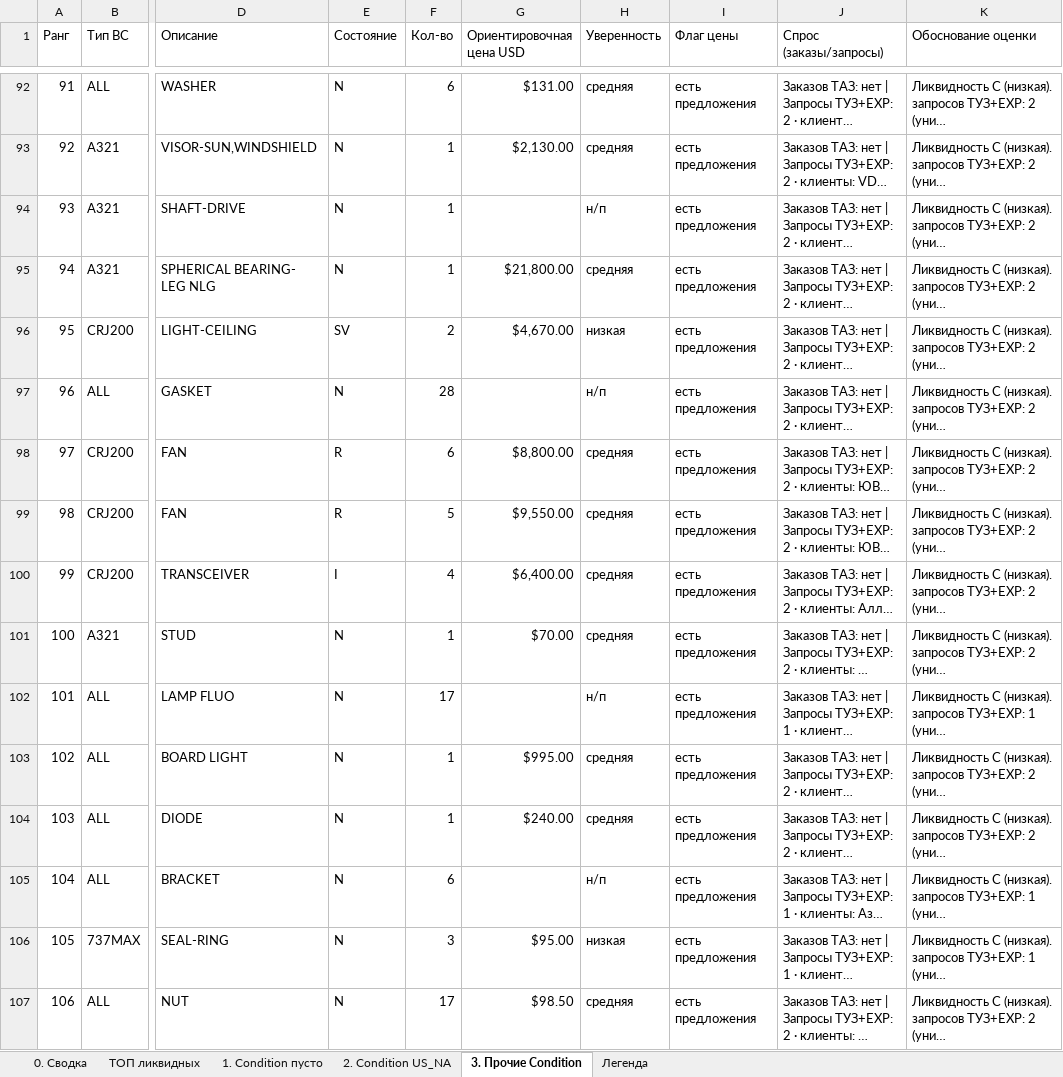
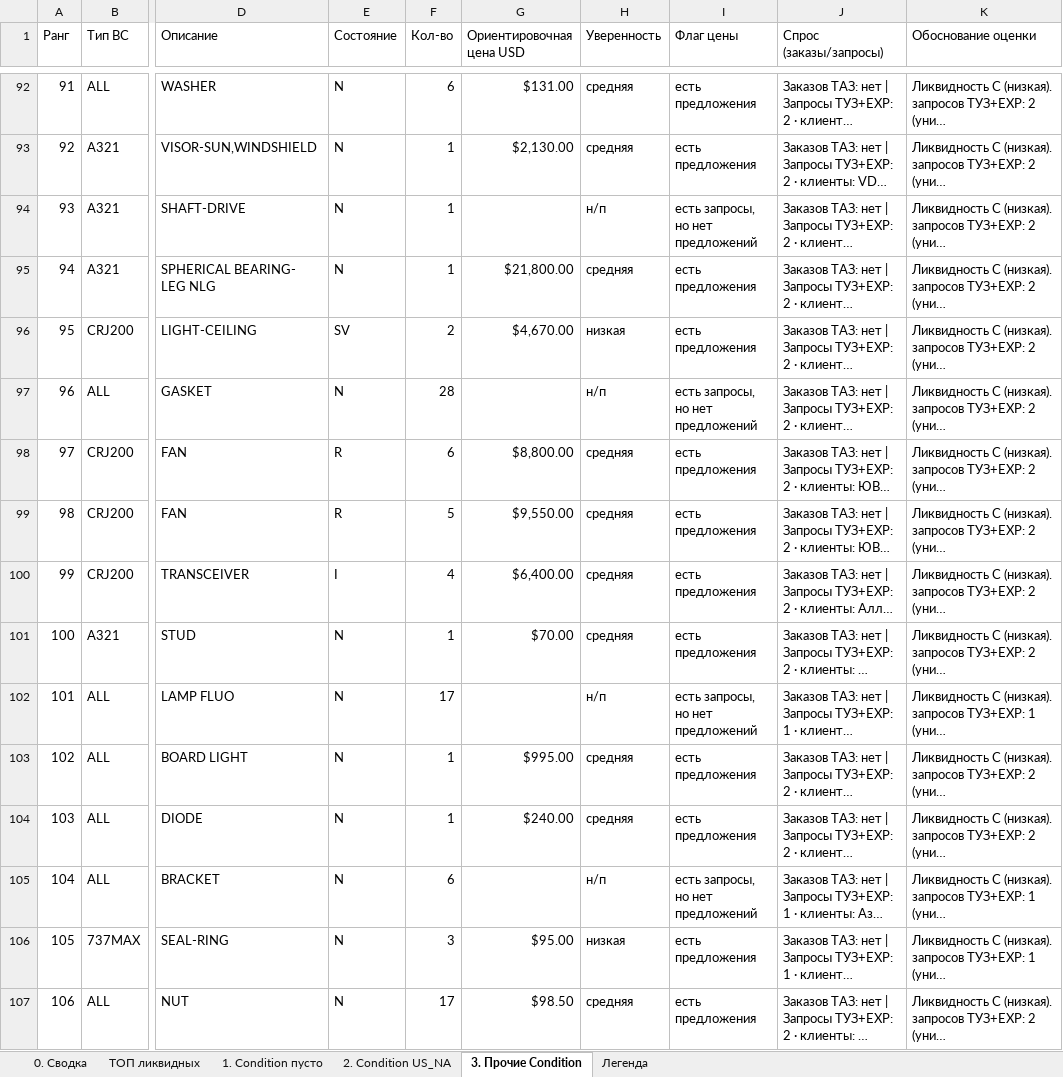
Before and after one commit to alexanderp-cell/Main, an Excel workbook: output/ATI_liquidity_assessment.xlsx, sheet 3. Прочие Condition, drawn as a sheet; only a part is shown, gaps mark what is left out; long unchanged cells end in …; values as stored, in another font and other column widths than the file's, no cell formats; the diff covers the shown part only; the diff names each change by its address in the sheet, - before the commit and + after, or states it on an @@ line.

```diff
--- a/output/ATI_liquidity_assessment.xlsx (sheet 3. Прочие Condition)
+++ b/output/ATI_liquidity_assessment.xlsx (sheet 3. Прочие Condition)
-I94 (Флаг цены): есть предложения
+I94 (Флаг цены): есть запросы, но нет предложений
-I97 (Флаг цены): есть предложения
+I97 (Флаг цены): есть запросы, но нет предложений
-I102 (Флаг цены): есть предложения
+I102 (Флаг цены): есть запросы, но нет предложений
-I105 (Флаг цены): есть предложения
+I105 (Флаг цены): есть запросы, но нет предложений
```
Also changed, not shown: 40 edited cells elsewhere in this sheet, sheet ТОП ликвидных, sheet 1. Condition пусто, sheet 2. Condition US_NA, sheet Легенда, sheet 0. Сводка, cell formats, 1 other file.
